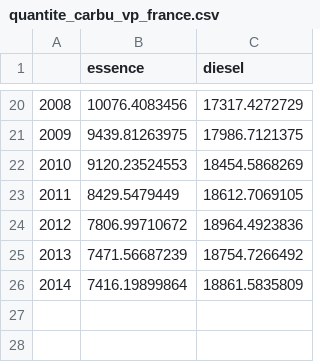
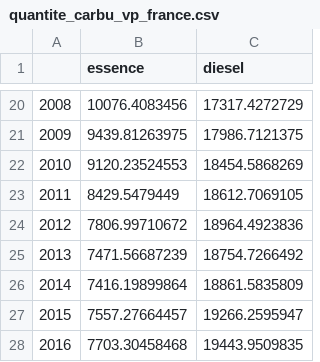
Before and after one commit to openfisca/openfisca-france-indirect-taxation, a CSV file: openfisca_france_indirect_taxation/assets/quantites/quantite_carbu_vp_france.csv, drawn as a sheet; only a part is shown, gaps mark what is left out; the diff names each change by its address in the sheet, - before the commit and + after, or states it on an @@ line.

```diff
--- a/openfisca_france_indirect_taxation/assets/quantites/quantite_carbu_vp_france.csv
+++ b/openfisca_france_indirect_taxation/assets/quantites/quantite_carbu_vp_france.csv
+row 27: 2015 | 7557.27664457 | 19266.2595947
+row 28: 2016 | 7703.30458468 | 19443.9509835
```
Also changed, not shown: openfisca_france_indirect_taxation/assets/part_des_types_de_supercarburants.csv, openfisca_france_indirect_taxation/assets/quantites/parc_annuel_moyen_vp.csv, 7 other files.
